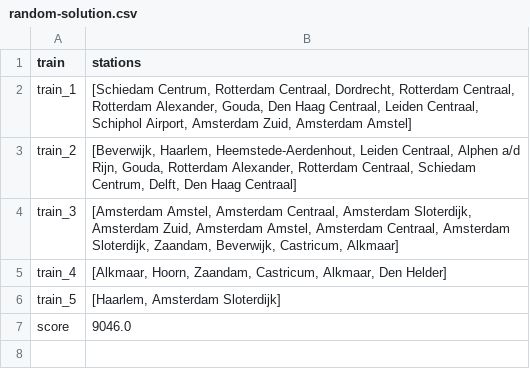
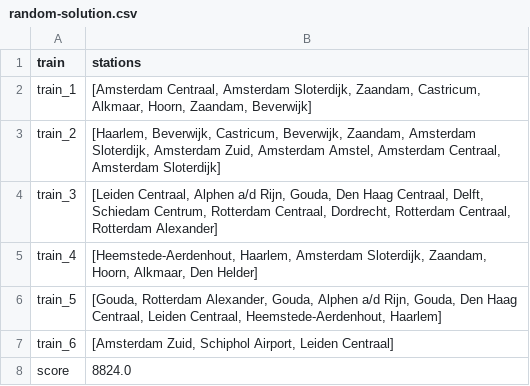
Before and after one commit to LKprog/bonsai, a CSV file: output/Holland/random-solution.csv, drawn as a sheet.

```diff
--- a/output/Holland/random-solution.csv
+++ b/output/Holland/random-solution.csv
@@ -1,7 +1,8 @@
 train,stations
-train_1,"[Schiedam Centrum, Rotterdam Centraal, Dordrecht, Rotterdam Centraal, Rotterdam Alexander, Gouda, Den Haag Centraal, Leiden Centraal, Schiphol Airport, Amsterdam Zuid, Amsterdam Amstel]"
-train_2,"[Beverwijk, Haarlem, Heemstede-Aerdenhout, Leiden Centraal, Alphen a/d Rijn, Gouda, Rotterdam Alexander, Rotterdam Centraal, Schiedam Centrum, Delft, Den Haag Centraal]"
-train_3,"[Amsterdam Amstel, Amsterdam Centraal, Amsterdam Sloterdijk, Amsterdam Zuid, Amsterdam Amstel, Amsterdam Centraal, Amsterdam Sloterdijk, Zaandam, Beverwijk, Castricum, Alkmaar]"
-train_4,"[Alkmaar, Hoorn, Zaandam, Castricum, Alkmaar, Den Helder]"
-train_5,"[Haarlem, Amsterdam Sloterdijk]"
-score,9046.0
+train_1,"[Amsterdam Centraal, Amsterdam Sloterdijk, Zaandam, Castricum, Alkmaar, Hoorn, Zaandam, Beverwijk]"
+train_2,"[Haarlem, Beverwijk, Castricum, Beverwijk, Zaandam, Amsterdam Sloterdijk, Amsterdam Zuid, Amsterdam Amstel, Amsterdam Centraal, Amsterdam Sloterdijk]"
+train_3,"[Leiden Centraal, Alphen a/d Rijn, Gouda, Den Haag Centraal, Delft, Schiedam Centrum, Rotterdam Centraal, Dordrecht, Rotterdam Centraal, Rotterdam Alexander]"
+train_4,"[Heemstede-Aerdenhout, Haarlem, Amsterdam Sloterdijk, Zaandam, Hoorn, Alkmaar, Den Helder]"
+train_5,"[Gouda, Rotterdam Alexander, Gouda, Alphen a/d Rijn, Gouda, Den Haag Centraal, Leiden Centraal, Heemstede-Aerdenhout, Haarlem]"
+train_6,"[Amsterdam Zuid, Schiphol Airport, Leiden Centraal]"
+score,8824.0
```
Also changed, not shown: 3 other files.
